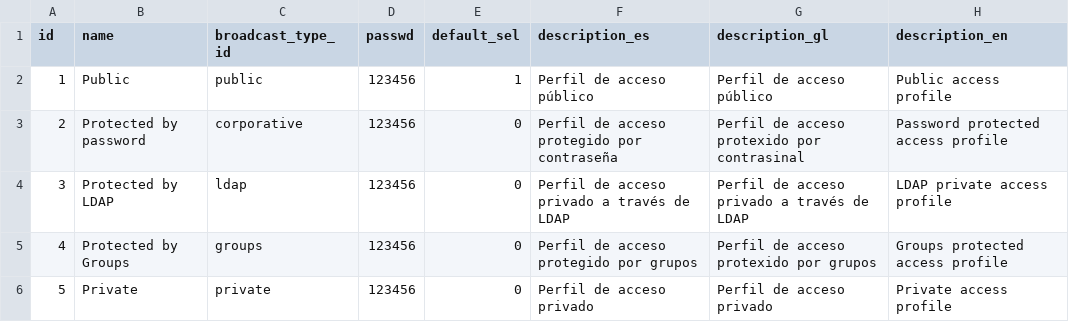
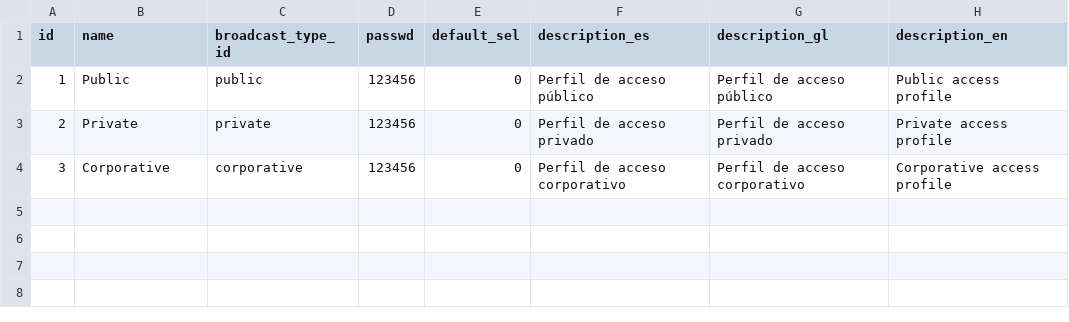
Before and after one commit to pumukit/PuMuKIT, a CSV file: src/Pumukit/SchemaBundle/Resources/data/broadcasts/default_broadcasts_i18n.csv, drawn as a sheet.

Commit message:
Revert "#10485 SchemaBundle: fixed init broadcast profiles"
This reverts commit db14af701b1e5b7acf1c65def619698ce75a7857.

```diff
--- a/src/Pumukit/SchemaBundle/Resources/data/broadcasts/default_broadcasts_i18n.csv
+++ b/src/Pumukit/SchemaBundle/Resources/data/broadcasts/default_broadcasts_i18n.csv
@@ -1,6 +1,4 @@
 id;name;broadcast_type_id;passwd;default_sel;description_es;description_gl;description_en
-1;"Public";"public";"123456";1;"Perfil de acceso público";"Perfil de acceso público";"Public access profile"
-2;"Protected by password";"corporative";"123456";0;"Perfil de acceso protegido por contraseña";"Perfil de acceso protexido por contrasinal";"Password protected access profile"
-3;"Protected by LDAP";"ldap";"123456";0;"Perfil de acceso privado a través de LDAP";"Perfil de acceso privado a través de LDAP";"LDAP private access profile"
-4;"Protected by Groups";"groups";"123456";0;"Perfil de acceso protegido por grupos";"Perfil de acceso protexido por grupos";"Groups protected access profile"
-5;"Private";"private";"123456";0;"Perfil de acceso privado";"Perfil de acceso privado";"Private access profile"
+1;"Public";"public";"123456";0;"Perfil de acceso público";"Perfil de acceso público";"Public access profile"
+2;"Private";"private";"123456";0;"Perfil de acceso privado";"Perfil de acceso privado";"Private access profile"
+3;"Corporative";"corporative";"123456";0;"Perfil de acceso corporativo";"Perfil de acceso corporativo";"Corporative access profile"
```
Also changed, not shown: 1 other file.
